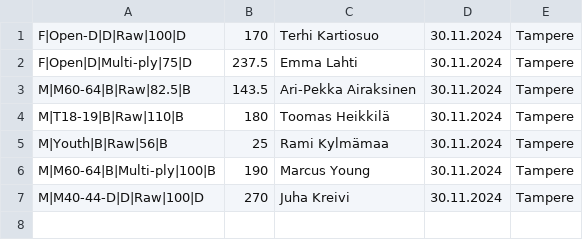
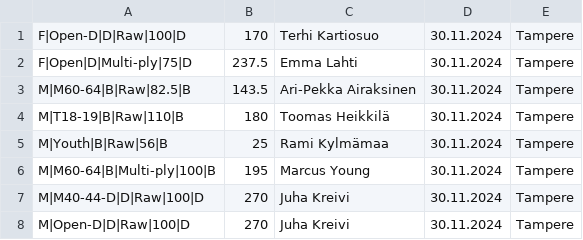
Before and after one commit to Finland-Powerlifting-Organisation/fpo-records, a CSV file: 2024-11-30.csv, drawn as a sheet.

```diff
--- a/2024-11-30.csv
+++ b/2024-11-30.csv
@@ -5,3 +5,4 @@ M|T18-19|B|Raw|110|B,180,Toomas Heikkilä,30.11.2024,Tampere,
 M|Youth|B|Raw|56|B,25,Rami Kylmämaa,30.11.2024,Tampere,
-M|M60-64|B|Multi-ply|100|B,190,Marcus Young,30.11.2024,Tampere,
+M|M60-64|B|Multi-ply|100|B,195,Marcus Young,30.11.2024,Tampere,
 M|M40-44-D|D|Raw|100|D,270,Juha Kreivi,30.11.2024,Tampere,
+M|Open-D|D|Raw|100|D,270,Juha Kreivi,30.11.2024,Tampere,
```
Also changed, not shown: 2024-06-15.csv.
